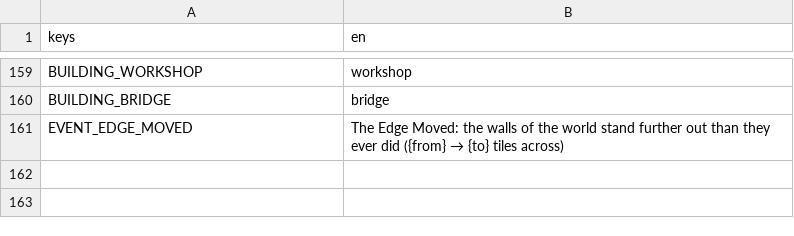
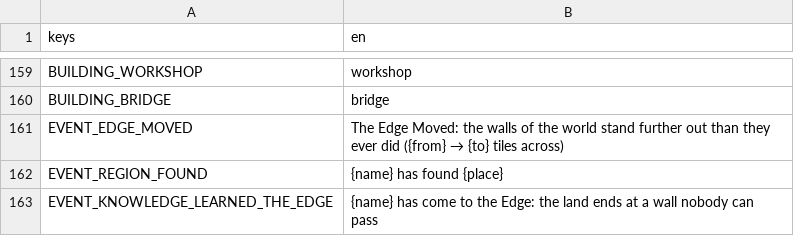
Before and after one commit to happihack/MyWorld, a CSV file: data/text/events.csv, drawn as a sheet; only a part is shown, gaps mark what is left out; the diff names each change by its address in the sheet, - before the commit and + after, or states it on an @@ line.

```diff
--- a/data/text/events.csv
+++ b/data/text/events.csv
+row 162: EVENT_REGION_FOUND | {name} has found {place}
+row 163: EVENT_KNOWLEDGE_LEARNED_THE_EDGE | {name} has come to the Edge: the land ends at a wall nobody can pass
```
Also changed, not shown: data/text/history.csv, 28 other files.
